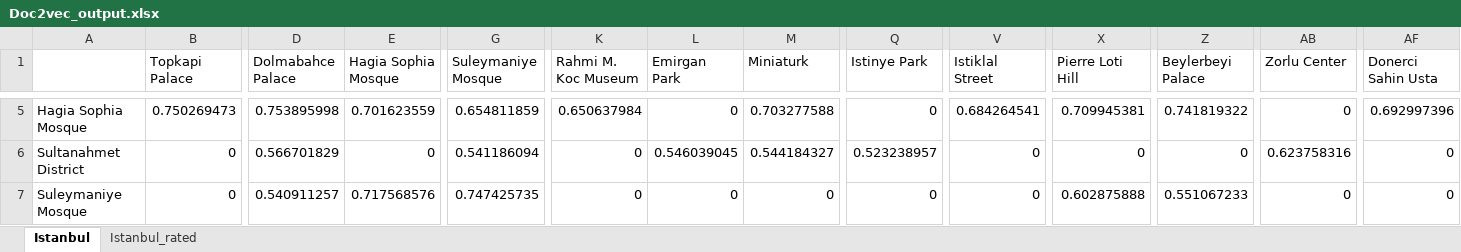
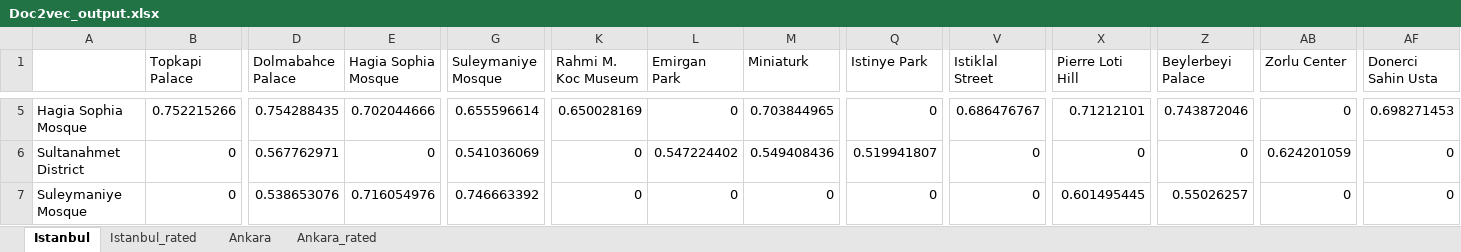
Before and after one commit to abdussamedkilic/travel-suggestion-system-data, an Excel workbook: Output/Doc2vec_output.xlsx, sheet Istanbul, drawn as a sheet; only a part is shown, gaps mark what is left out; values as stored, in another font and other column widths than the file's, no borders; the diff covers the shown part only; the diff names each change by its address in the sheet, - before the commit and + after, or states it on an @@ line.

```diff
--- a/Output/Doc2vec_output.xlsx (sheet Istanbul)
+++ b/Output/Doc2vec_output.xlsx (sheet Istanbul)
+sheet tab: Ankara
+sheet tab: Ankara_rated
-B5 (Topkapi Palace): 0.750269473
+B5 (Topkapi Palace): 0.752215266
-D5 (Dolmabahce Palace): 0.753895998
+D5 (Dolmabahce Palace): 0.754288435
-E5 (Hagia Sophia Mosque): 0.701623559
+E5 (Hagia Sophia Mosque): 0.702044666
-G5 (Suleymaniye Mosque): 0.654811859
+G5 (Suleymaniye Mosque): 0.655596614
-K5 (Rahmi M. Koc Museum): 0.650637984
+K5 (Rahmi M. Koc Museum): 0.650028169
-M5 (Miniaturk): 0.703277588
+M5 (Miniaturk): 0.703844965
-V5 (Istiklal Street): 0.684264541
+V5 (Istiklal Street): 0.686476767
-X5 (Pierre Loti Hill): 0.709945381
+X5 (Pierre Loti Hill): 0.71212101
-Z5 (Beylerbeyi Palace): 0.741819322
+Z5 (Beylerbeyi Palace): 0.743872046
-AF5 (Donerci Sahin Usta): 0.692997396
+AF5 (Donerci Sahin Usta): 0.698271453
-D6 (Dolmabahce Palace): 0.566701829
+D6 (Dolmabahce Palace): 0.567762971
-G6 (Suleymaniye Mosque): 0.541186094
+G6 (Suleymaniye Mosque): 0.541036069
-L6 (Emirgan Park): 0.546039045
+L6 (Emirgan Park): 0.547224402
-M6 (Miniaturk): 0.544184327
+M6 (Miniaturk): 0.549408436
-Q6 (Istinye Park): 0.523238957
+Q6 (Istinye Park): 0.519941807
-AB6 (Zorlu Center): 0.623758316
+AB6 (Zorlu Center): 0.624201059
-D7 (Dolmabahce Palace): 0.540911257
+D7 (Dolmabahce Palace): 0.538653076
-E7 (Hagia Sophia Mosque): 0.717568576
+E7 (Hagia Sophia Mosque): 0.716054976
-G7 (Suleymaniye Mosque): 0.747425735
+G7 (Suleymaniye Mosque): 0.746663392
-X7 (Pierre Loti Hill): 0.602875888
+X7 (Pierre Loti Hill): 0.601495445
-Z7 (Beylerbeyi Palace): 0.551067233
+Z7 (Beylerbeyi Palace): 0.55026257
```
Also changed, not shown: 702 edited cells elsewhere in this sheet, sheet Istanbul_rated, Output/Bert_output.xlsx, Output/CNN_output.xlsx, 51 other files.
